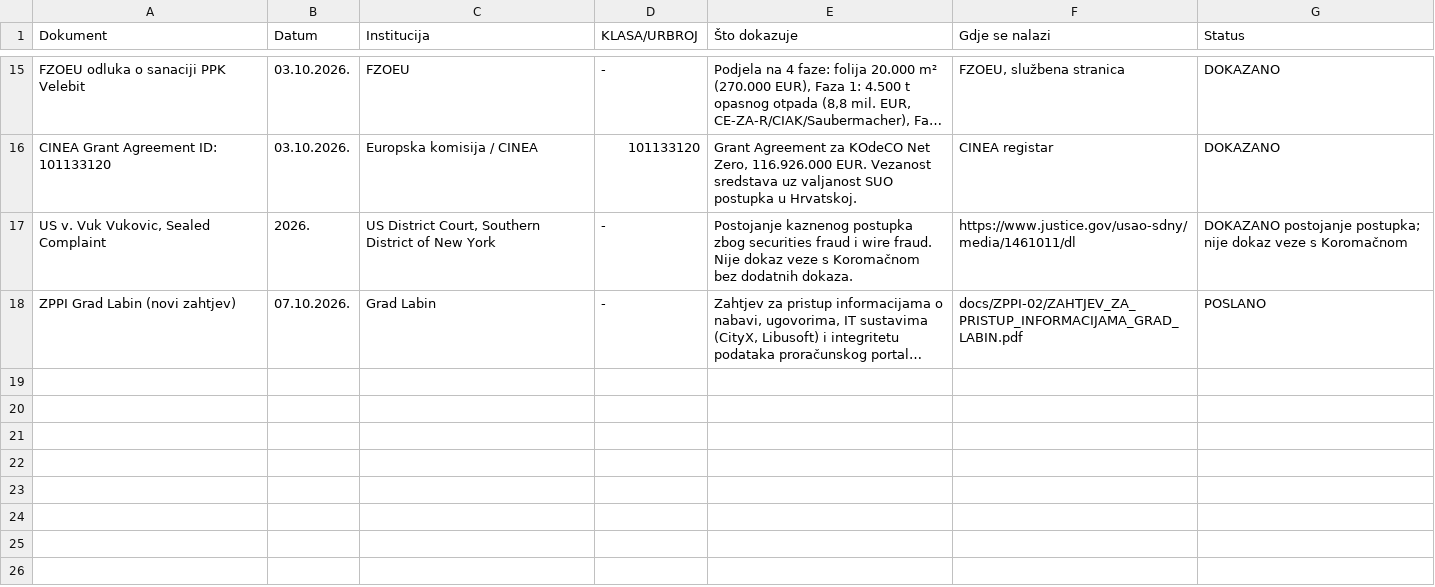
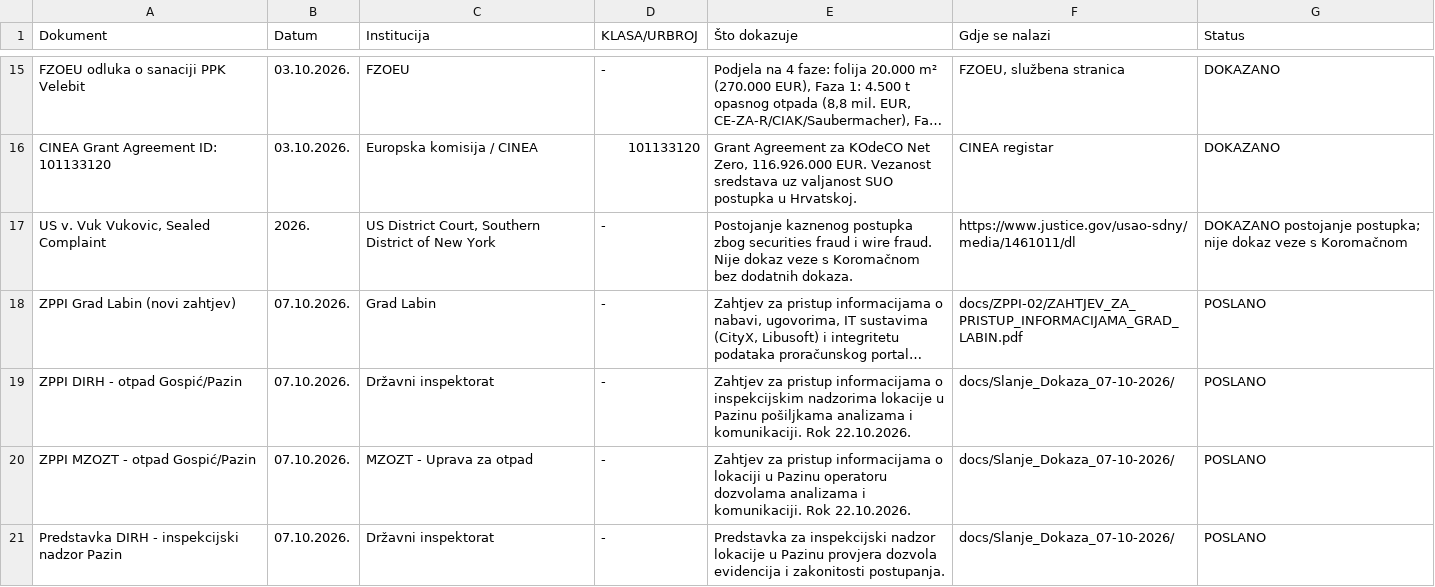
Before and after one commit to Zeljk018Bratic/dosje-koromacno, a CSV file: docs/Evidence/Evidence_Matrix.csv, drawn as a sheet; only a part is shown, gaps mark what is left out; long unchanged cells end in …; the diff names each change by its address in the sheet, - before the commit and + after, or states it on an @@ line.

Commit message:
Update Evidence Matrix with new entries and corrections

```diff
--- a/docs/Evidence/Evidence_Matrix.csv
+++ b/docs/Evidence/Evidence_Matrix.csv
+row 19: ZPPI DIRH - otpad Gospić/Pazin | 07.10.2026. | Državni inspektorat | - | Zahtjev za pristup informacijama o inspekcijskim nadzorima lokacije u Pazinu pošiljkama analizama i komunikaciji. Rok 22.10.2026. | docs/Slanje_Dokaza_07-10-2026/ | POSLANO
+row 20: ZPPI MZOZT - otpad Gospić/Pazin | 07.10.2026. | MZOZT - Uprava za otpad | - | Zahtjev za pristup informacijama o lokaciji u Pazinu operatoru dozvolama analizama i komunikaciji. Rok 22.10.2026. | docs/Slanje_Dokaza_07-10-2026/ | POSLANO
+row 21: Predstavka DIRH - inspekcijski nadzor Pazin | 07.10.2026. | Državni inspektorat | - | Predstavka za inspekcijski nadzor lokacije u Pazinu provjera dozvola evidencija i zakonitosti postupanja. | docs/Slanje_Dokaza_07-10-2026/ | POSLANO
```
